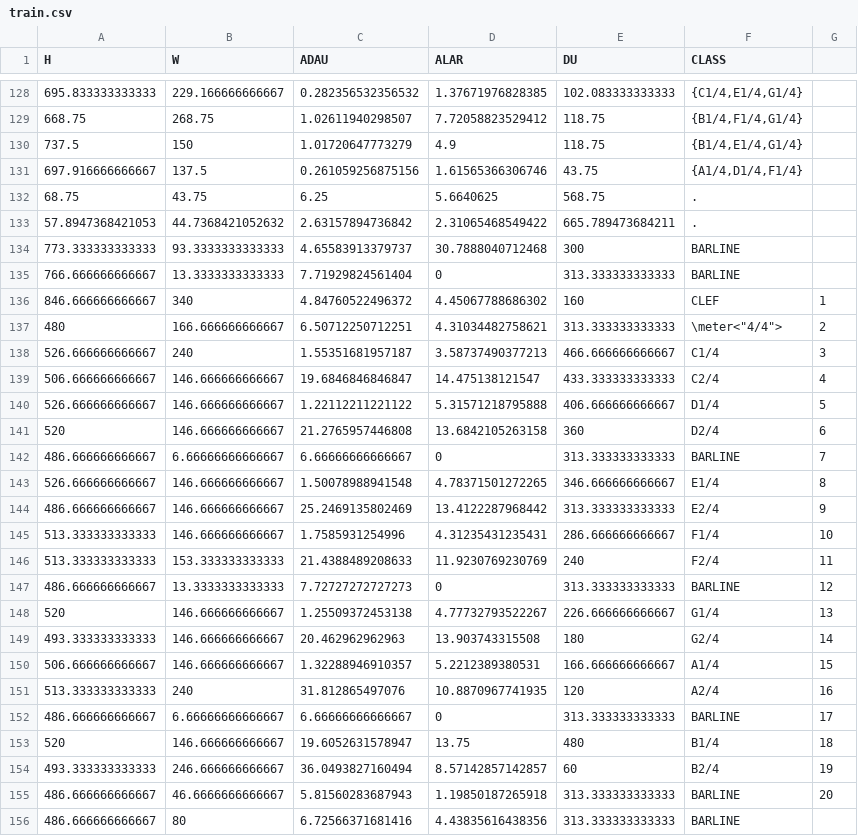
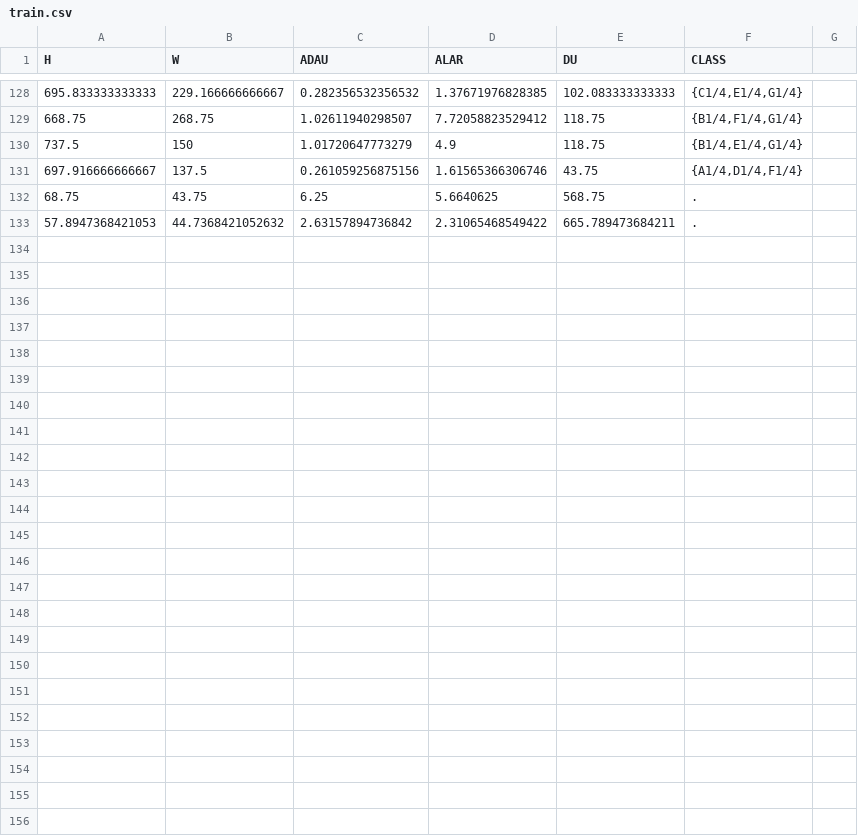
Before and after one commit to kamelMohsen/OMR_IP, a CSV file: students-work/1162325/CRD-17/train.csv, drawn as a sheet; only a part is shown, gaps mark what is left out; the diff names each change by its address in the sheet, - before the commit and + after, or states it on an @@ line.

```diff
--- a/students-work/1162325/CRD-17/train.csv
+++ b/students-work/1162325/CRD-17/train.csv
-row 134: 773.333333333333 | 93.3333333333333 | 4.65583913379737 | 30.7888040712468 | 300 | BARLINE
-row 135: 766.666666666667 | 13.3333333333333 | 7.71929824561404 | 0 | 313.333333333333 | BARLINE
-row 136: 846.666666666667 | 340 | 4.84760522496372 | 4.45067788686302 | 160 | CLEF | 1
-row 137: 480 | 166.666666666667 | 6.50712250712251 | 4.31034482758621 | 313.333333333333 | \meter<"4/4"> | 2
-row 138: 526.666666666667 | 240 | 1.55351681957187 | 3.58737490377213 | 466.666666666667 | C1/4 | 3
-row 139: 506.666666666667 | 146.666666666667 | 19.6846846846847 | 14.475138121547 | 433.333333333333 | C2/4 | 4
-row 140: 526.666666666667 | 146.666666666667 | 1.22112211221122 | 5.31571218795888 | 406.666666666667 | D1/4 | 5
-row 141: 520 | 146.666666666667 | 21.2765957446808 | 13.6842105263158 | 360 | D2/4 | 6
-row 142: 486.666666666667 | 6.66666666666667 | 6.66666666666667 | 0 | 313.333333333333 | BARLINE | 7
-row 143: 526.666666666667 | 146.666666666667 | 1.50078988941548 | 4.78371501272265 | 346.666666666667 | E1/4 | 8
-row 144: 486.666666666667 | 146.666666666667 | 25.2469135802469 | 13.4122287968442 | 313.333333333333 | E2/4 | 9
-row 145: 513.333333333333 | 146.666666666667 | 1.7585931254996 | 4.31235431235431 | 286.666666666667 | F1/4 | 10
-row 146: 513.333333333333 | 153.333333333333 | 21.4388489208633 | 11.9230769230769 | 240 | F2/4 | 11
-row 147: 486.666666666667 | 13.3333333333333 | 7.72727272727273 | 0 | 313.333333333333 | BARLINE | 12
-row 148: 520 | 146.666666666667 | 1.25509372453138 | 4.77732793522267 | 226.666666666667 | G1/4 | 13
-row 149: 493.333333333333 | 146.666666666667 | 20.462962962963 | 13.903743315508 | 180 | G2/4 | 14
-row 150: 506.666666666667 | 146.666666666667 | 1.32288946910357 | 5.2212389380531 | 166.666666666667 | A1/4 | 15
-row 151: 513.333333333333 | 240 | 31.812865497076 | 10.8870967741935 | 120 | A2/4 | 16
-row 152: 486.666666666667 | 6.66666666666667 | 6.66666666666667 | 0 | 313.333333333333 | BARLINE | 17
-row 153: 520 | 146.666666666667 | 19.6052631578947 | 13.75 | 480 | B1/4 | 18
-row 154: 493.333333333333 | 246.666666666667 | 36.0493827160494 | 8.57142857142857 | 60 | B2/4 | 19
-row 155: 486.666666666667 | 46.6666666666667 | 5.81560283687943 | 1.19850187265918 | 313.333333333333 | BARLINE | 20
-row 156: 486.666666666667 | 80 | 6.72566371681416 | 4.43835616438356 | 313.333333333333 | BARLINE
```
Also changed, not shown: 12 other files.
